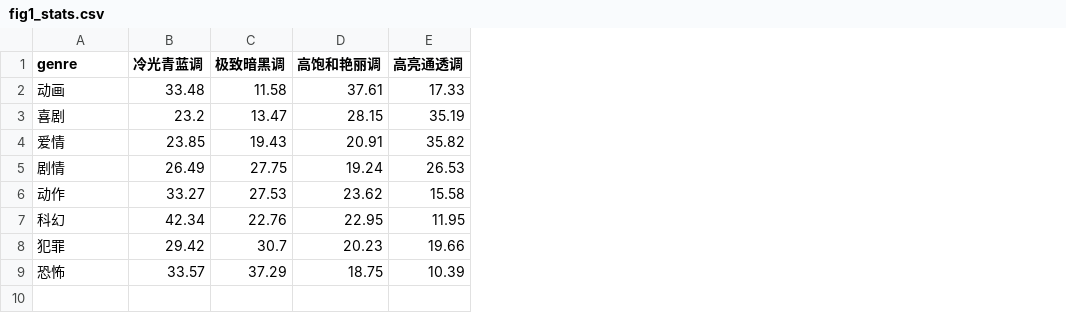
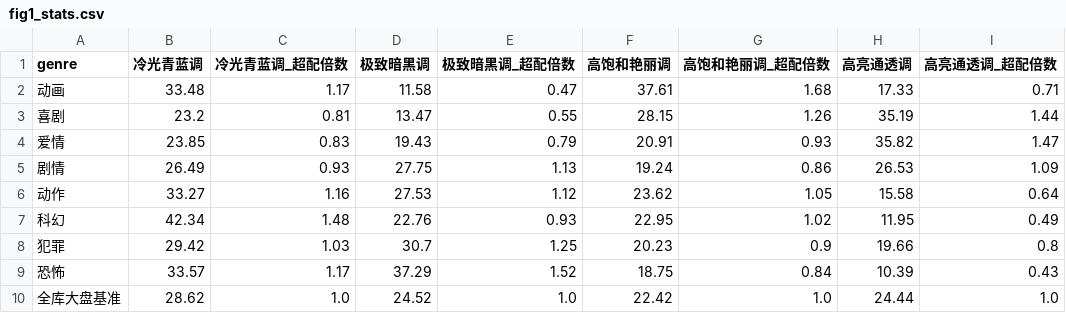
Before and after one commit to Leo-luxy/poster-palette, a CSV file: outputs/b/fig1_stats.csv, drawn as a sheet; the diff names each change by its address in the sheet, - before the commit and + after, or states it on an @@ line.

```diff
--- a/outputs/b/fig1_stats.csv
+++ b/outputs/b/fig1_stats.csv
+column C (冷光青蓝调_超配倍数), rows 2-9: 1.17 | 0.81 | 0.83 | 0.93 | 1.16 | 1.48 | 1.03 | 1.17
+column E (极致暗黑调_超配倍数), rows 2-9: 0.47 | 0.55 | 0.79 | 1.13 | 1.12 | 0.93 | 1.25 | 1.52
+column G (高饱和艳丽调_超配倍数), rows 2-9: 1.68 | 1.26 | 0.93 | 0.86 | 1.05 | 1.02 | 0.9 | 0.84
+column I (高亮通透调_超配倍数), rows 2-9: 0.71 | 1.44 | 1.47 | 1.09 | 0.64 | 0.49 | 0.8 | 0.43
+row 10: 全库大盘基准 | 28.62 | 1.0 | 24.52 | 1.0 | 22.42 | 1.0 | 24.44 | 1.0
```
Also changed, not shown: 10 other files.
